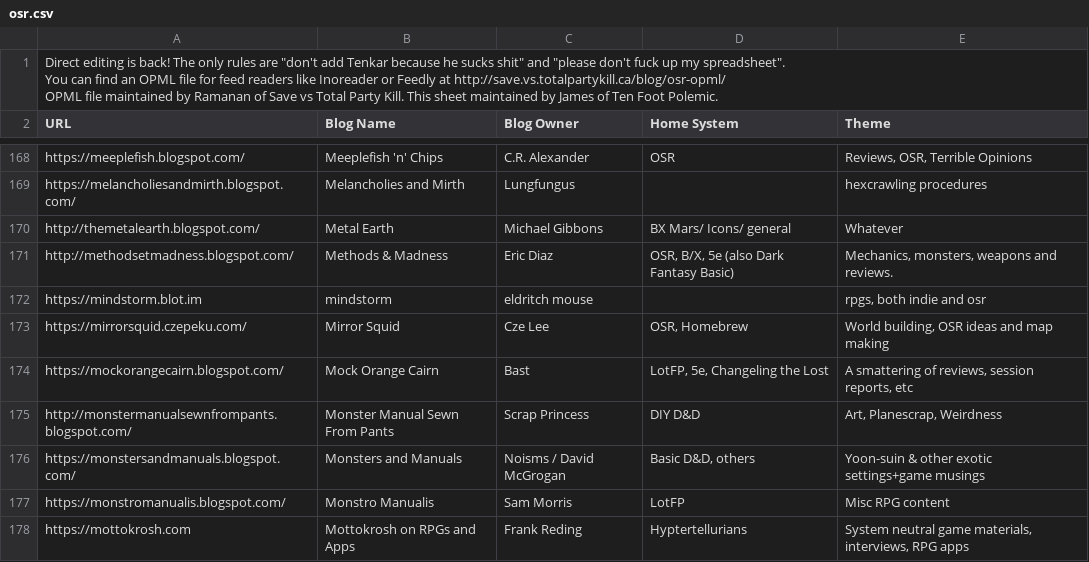
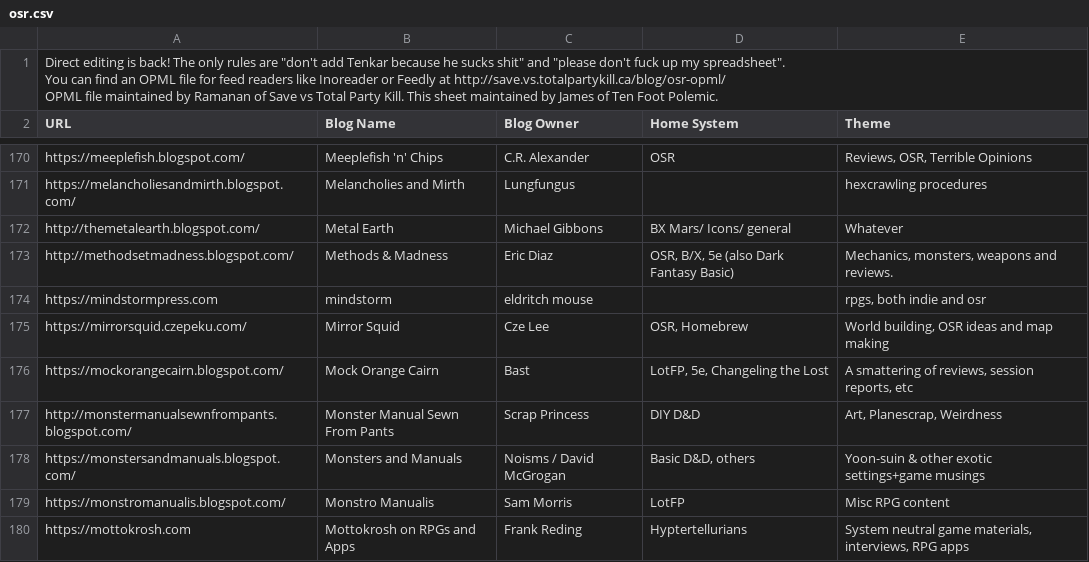
Before and after one commit to funkaoshi/osr-opml, a CSV file: osr.csv, drawn as a sheet; only a part is shown, gaps mark what is left out; the diff covers the shown part only.

```diff
--- a/osr.csv
+++ b/osr.csv
@@ -173,3 +175,3 @@ http://themetalearth.blogspot.com/,Metal Earth,Michael Gibbons,BX Mars/ Icons/ g
 http://methodsetmadness.blogspot.com/,Methods & Madness,Eric Diaz,"OSR, B/X, 5e (also Dark Fantasy Basic)","Mechanics, monsters, weapons and reviews."
-https://mindstorm.blot.im,mindstorm,eldritch mouse,,"rpgs, both indie and osr"
+https://mindstormpress.com ,mindstorm,eldritch mouse,,"rpgs, both indie and osr"
 https://mirrorsquid.czepeku.com/,Mirror Squid,Cze Lee,"OSR, Homebrew","World building, OSR ideas and map making"
```
Also changed, not shown: 2 added rows and 21 edited cells elsewhere in this file, 2 other files.
